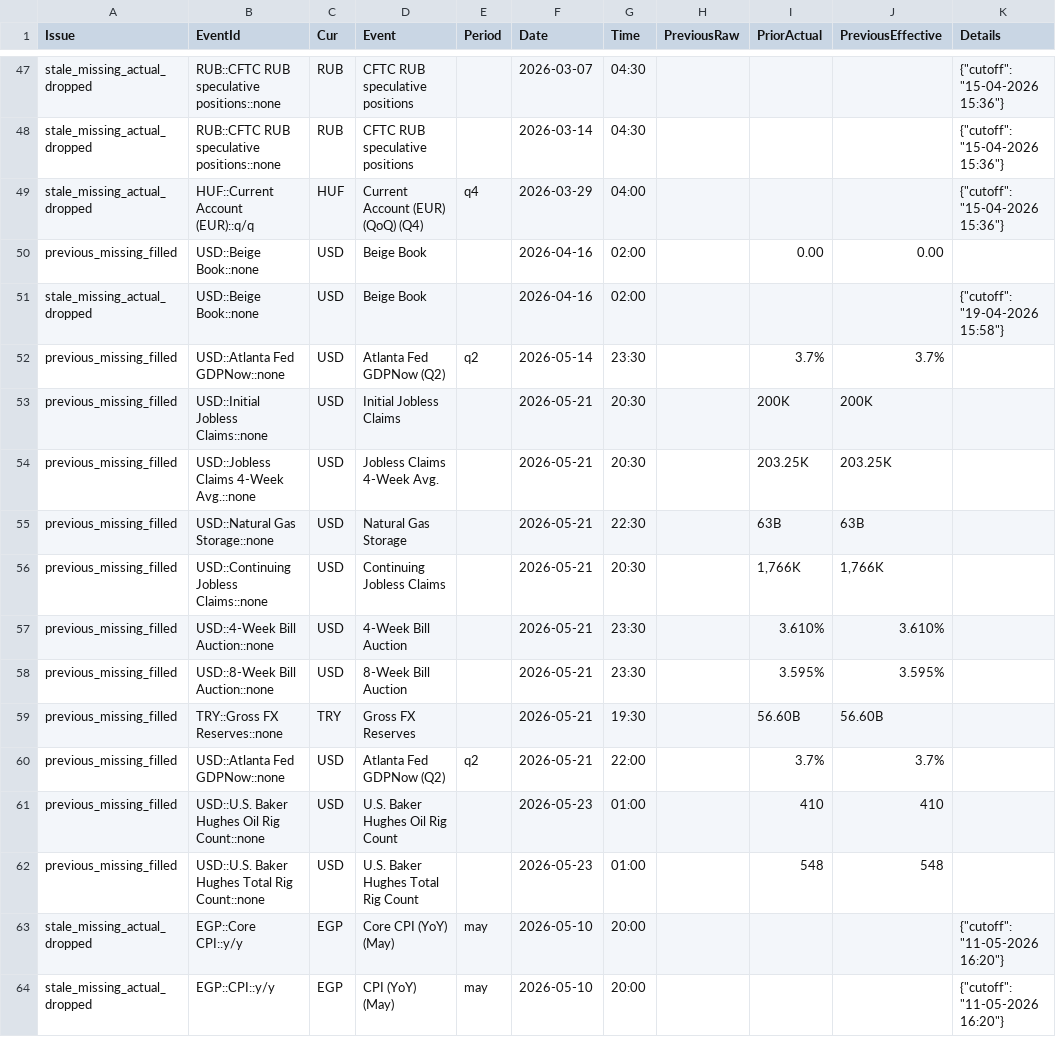
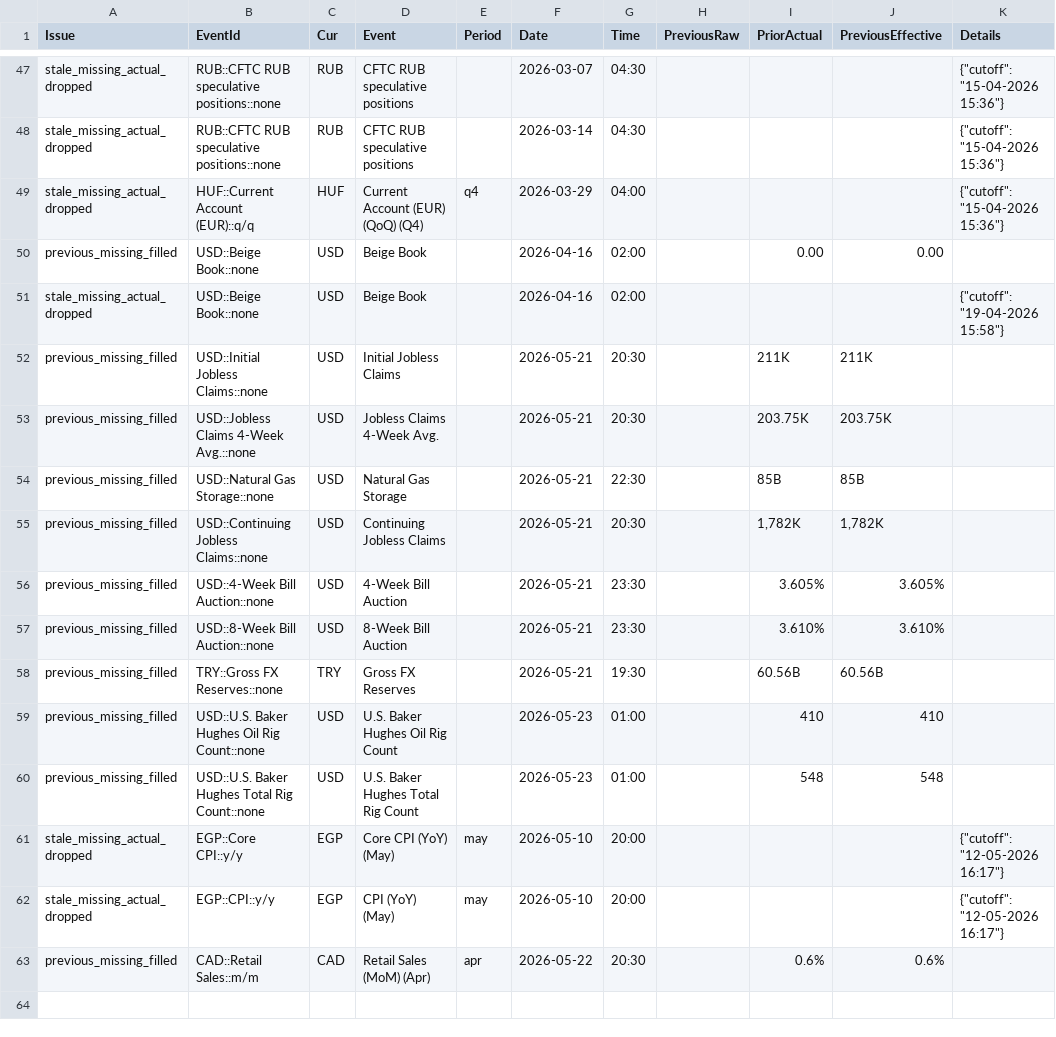
Before and after one commit to yiyousiow000814/XAUUSD-Calendar-Agent, a CSV file: data/event_history_index/2026_event_history_issues.csv, drawn as a sheet; only a part is shown, gaps mark what is left out.

```diff
--- a/data/event_history_index/2026_event_history_issues.csv
+++ b/data/event_history_index/2026_event_history_issues.csv
@@ -51,14 +51,13 @@ previous_missing_filled,USD::Beige Book::none,USD,Beige Book,,2026-04-16,02:00,,
 stale_missing_actual_dropped,USD::Beige Book::none,USD,Beige Book,,2026-04-16,02:00,,,,"{""cutoff"": ""19-04-2026 15:58""}"
-previous_missing_filled,USD::Atlanta Fed GDPNow::none,USD,Atlanta Fed GDPNow  (Q2),q2,2026-05-14,23:30,,3.7%,3.7%,
-previous_missing_filled,USD::Initial Jobless Claims::none,USD,Initial Jobless Claims,,2026-05-21,20:30,,200K,200K,
-previous_missing_filled,USD::Jobless Claims 4-Week Avg.::none,USD,Jobless Claims 4-Week Avg.,,2026-05-21,20:30,,203.25K,203.25K,
-previous_missing_filled,USD::Natural Gas Storage::none,USD,Natural Gas Storage,,2026-05-21,22:30,,63B,63B,
-previous_missing_filled,USD::Continuing Jobless Claims::none,USD,Continuing Jobless Claims,,2026-05-21,20:30,,"1,766K","1,766K",
-previous_missing_filled,USD::4-Week Bill Auction::none,USD,4-Week Bill Auction,,2026-05-21,23:30,,3.610%,3.610%,
-previous_missing_filled,USD::8-Week Bill Auction::none,USD,8-Week Bill Auction,,2026-05-21,23:30,,3.595%,3.595%,
-previous_missing_filled,TRY::Gross FX Reserves::none,TRY,Gross FX Reserves,,2026-05-21,19:30,,56.60B,56.60B,
-previous_missing_filled,USD::Atlanta Fed GDPNow::none,USD,Atlanta Fed GDPNow  (Q2),q2,2026-05-21,22:00,,3.7%,3.7%,
+previous_missing_filled,USD::Initial Jobless Claims::none,USD,Initial Jobless Claims,,2026-05-21,20:30,,211K,211K,
+previous_missing_filled,USD::Jobless Claims 4-Week Avg.::none,USD,Jobless Claims 4-Week Avg.,,2026-05-21,20:30,,203.75K,203.75K,
+previous_missing_filled,USD::Natural Gas Storage::none,USD,Natural Gas Storage,,2026-05-21,22:30,,85B,85B,
+previous_missing_filled,USD::Continuing Jobless Claims::none,USD,Continuing Jobless Claims,,2026-05-21,20:30,,"1,782K","1,782K",
+previous_missing_filled,USD::4-Week Bill Auction::none,USD,4-Week Bill Auction,,2026-05-21,23:30,,3.605%,3.605%,
+previous_missing_filled,USD::8-Week Bill Auction::none,USD,8-Week Bill Auction,,2026-05-21,23:30,,3.610%,3.610%,
+previous_missing_filled,TRY::Gross FX Reserves::none,TRY,Gross FX Reserves,,2026-05-21,19:30,,60.56B,60.56B,
 previous_missing_filled,USD::U.S. Baker Hughes Oil Rig Count::none,USD,U.S. Baker Hughes Oil Rig Count,,2026-05-23,01:00,,410,410,
 previous_missing_filled,USD::U.S. Baker Hughes Total Rig Count::none,USD,U.S. Baker Hughes Total Rig Count,,2026-05-23,01:00,,548,548,
-stale_missing_actual_dropped,EGP::Core CPI::y/y,EGP,Core CPI (YoY)  (May),may,2026-05-10,20:00,,,,"{""cutoff"": ""11-05-2026 16:20""}"
-stale_missing_actual_dropped,EGP::CPI::y/y,EGP,CPI (YoY)  (May),may,2026-05-10,20:00,,,,"{""cutoff"": ""11-05-2026 16:20""}"
+stale_missing_actual_dropped,EGP::Core CPI::y/y,EGP,Core CPI (YoY)  (May),may,2026-05-10,20:00,,,,"{""cutoff"": ""12-05-2026 16:17""}"
+stale_missing_actual_dropped,EGP::CPI::y/y,EGP,CPI (YoY)  (May),may,2026-05-10,20:00,,,,"{""cutoff"": ""12-05-2026 16:17""}"
+previous_missing_filled,CAD::Retail Sales::m/m,CAD,Retail Sales (MoM)  (Apr),apr,2026-05-22,20:30,,0.6%,0.6%,
```
Also changed, not shown: data/event_history_index/2026_event_history_clean.csv, data/event_history_index/2026_event_history_index.csv, 7 other files.
